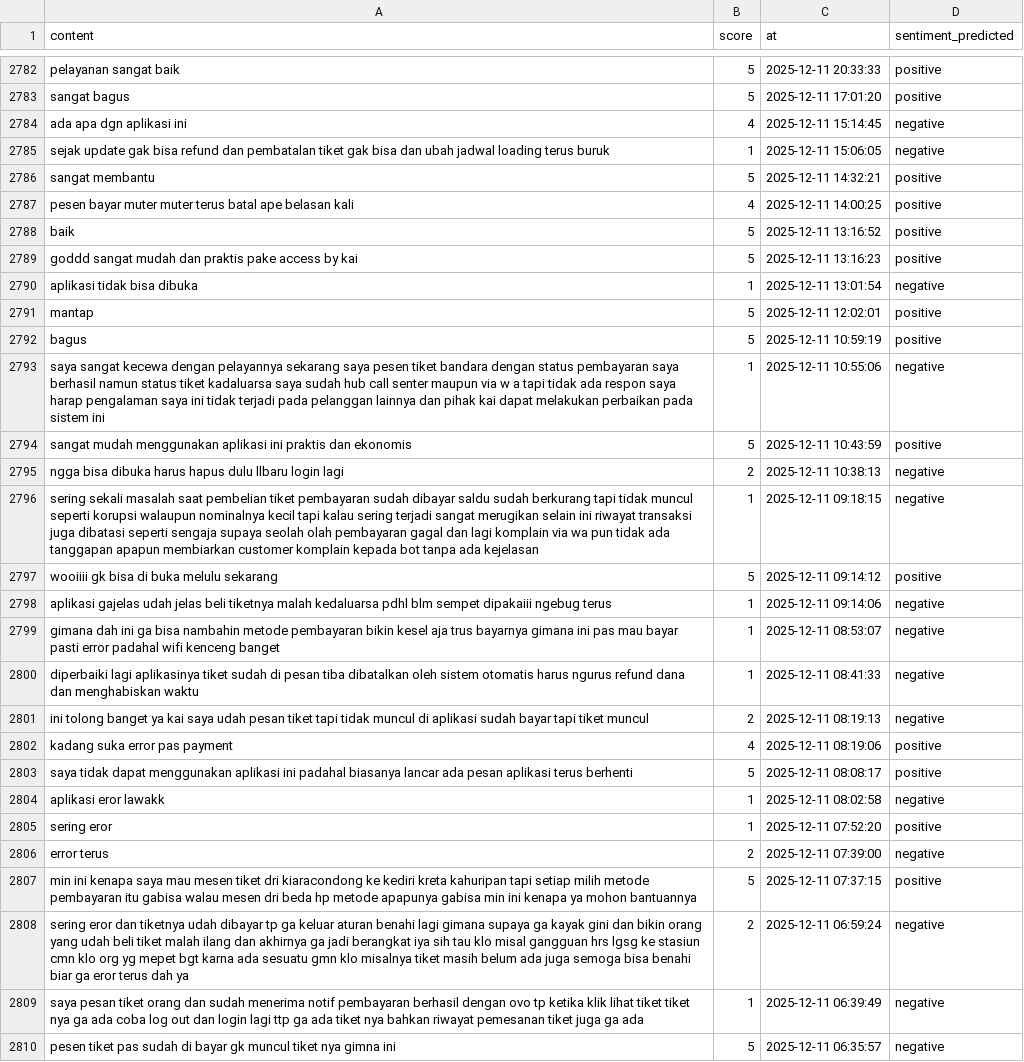
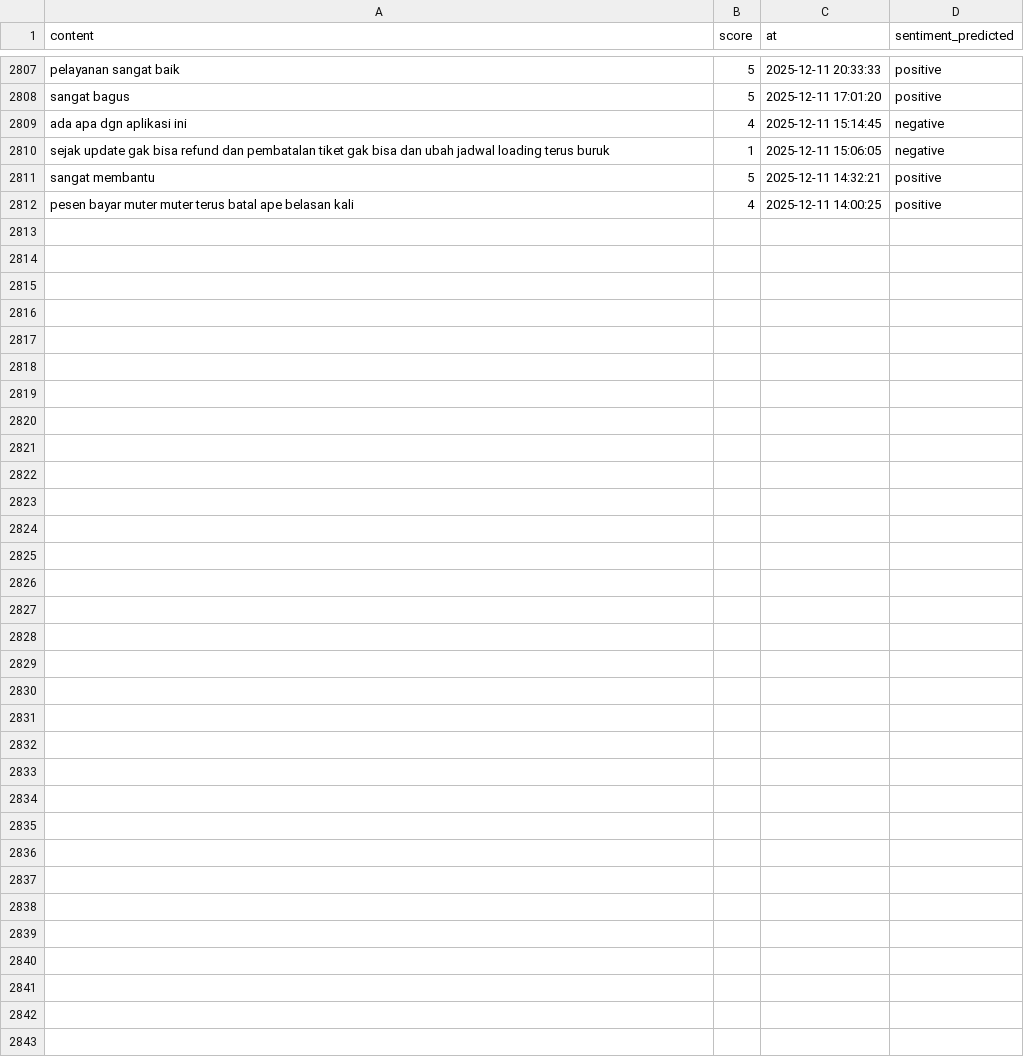
Before and after one commit to muzakky03/ambil_ulasan_kai, a CSV file: data/ulasan_kai.csv, drawn as a sheet; only a part is shown, gaps mark what is left out; removed rows and columns are numbered as before the commit, all else as after; the diff covers the shown part only; the diff names each change by its address in the sheet, - before the commit and + after, or states it on an @@ line.

```diff
--- a/data/ulasan_kai.csv
+++ b/data/ulasan_kai.csv
-row 2788: baik | 5 | 2025-12-11 13:16:52 | positive
-row 2789: goddd sangat mudah dan praktis pake access by kai | 5 | 2025-12-11 13:16:23 | positive
-row 2790: aplikasi tidak bisa dibuka | 1 | 2025-12-11 13:01:54 | negative
-row 2791: mantap | 5 | 2025-12-11 12:02:01 | positive
-row 2792: bagus | 5 | 2025-12-11 10:59:19 | positive
-row 2793: saya sangat kecewa dengan pelayannya sekarang saya pesen tiket bandara dengan status pembayaran saya berhasil namun status tiket kadaluarsa saya sudah hub call senter maupun via w a tapi tidak ada respon saya harap pengalaman saya ini tidak terjadi pada pelanggan lainnya dan pihak kai dapat melakukan perbaikan pada sistem ini | 1 | 2025-12-11 10:55:06 | negative
-row 2794: sangat mudah menggunakan aplikasi ini praktis dan ekonomis | 5 | 2025-12-11 10:43:59 | positive
-row 2795: ngga bisa dibuka harus hapus dulu llbaru login lagi | 2 | 2025-12-11 10:38:13 | negative
-row 2796: sering sekali masalah saat pembelian tiket pembayaran sudah dibayar saldu sudah berkurang tapi tidak muncul seperti korupsi walaupun nominalnya kecil tapi kalau sering terjadi sangat merugikan selain ini riwayat transaksi juga dibatasi seperti sengaja supaya seolah olah pembayaran gagal dan lagi komplain via wa pun tidak ada tanggapan apapun membiarkan customer komplain kepada bot tanpa ada kejelasan | 1 | 2025-12-11 09:18:15 | negative
-row 2797: wooiiii gk bisa di buka melulu sekarang | 5 | 2025-12-11 09:14:12 | positive
-row 2798: aplikasi gajelas udah jelas beli tiketnya malah kedaluarsa pdhl blm sempet dipakaiii ngebug terus | 1 | 2025-12-11 09:14:06 | negative
-row 2799: gimana dah ini ga bisa nambahin metode pembayaran bikin kesel aja trus bayarnya gimana ini pas mau bayar pasti error padahal wifi kenceng banget | 1 | 2025-12-11 08:53:07 | negative
-row 2800: diperbaiki lagi aplikasinya tiket sudah di pesan tiba dibatalkan oleh sistem otomatis harus ngurus refund dana dan menghabiskan waktu | 1 | 2025-12-11 08:41:33 | negative
-row 2801: ini tolong banget ya kai saya udah pesan tiket tapi tidak muncul di aplikasi sudah bayar tapi tiket muncul | 2 | 2025-12-11 08:19:13 | negative
-row 2802: kadang suka error pas payment | 4 | 2025-12-11 08:19:06 | positive
-row 2803: saya tidak dapat menggunakan aplikasi ini padahal biasanya lancar ada pesan aplikasi terus berhenti | 5 | 2025-12-11 08:08:17 | positive
-row 2804: aplikasi eror lawakk | 1 | 2025-12-11 08:02:58 | negative
-row 2805: sering eror | 1 | 2025-12-11 07:52:20 | positive
-row 2806: error terus | 2 | 2025-12-11 07:39:00 | negative
-row 2807: min ini kenapa saya mau mesen tiket dri kiaracondong ke kediri kreta kahuripan tapi setiap milih metode pembayaran itu gabisa walau mesen dri beda hp metode apapunya gabisa min ini kenapa ya mohon bantuannya | 5 | 2025-12-11 07:37:15 | positive
-row 2808: sering eror dan tiketnya udah dibayar tp ga keluar aturan benahi lagi gimana supaya ga kayak gini dan bikin orang yang udah beli tiket malah ilang dan akhirnya ga jadi berangkat iya sih tau klo misal gangguan hrs lgsg ke stasiun cmn klo org yg mepet bgt karna ada sesuatu gmn klo misalnya tiket masih belum ada juga semoga bisa benahi biar ga eror terus dah ya | 2 | 2025-12-11 06:59:24 | negative
-row 2809: saya pesan tiket orang dan sudah menerima notif pembayaran berhasil dengan ovo tp ketika klik lihat tiket tiket nya ga ada coba log out dan login lagi ttp ga ada tiket nya bahkan riwayat pemesanan tiket juga ga ada | 1 | 2025-12-11 06:39:49 | negative
-row 2810: pesen tiket pas sudah di bayar gk muncul tiket nya gimna ini | 5 | 2025-12-11 06:35:57 | negative
```
Also changed, not shown: 25 added rows elsewhere in this file.
